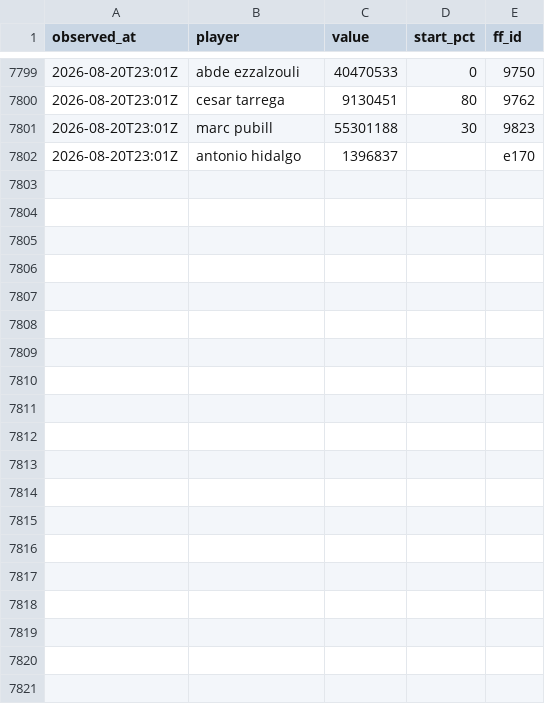
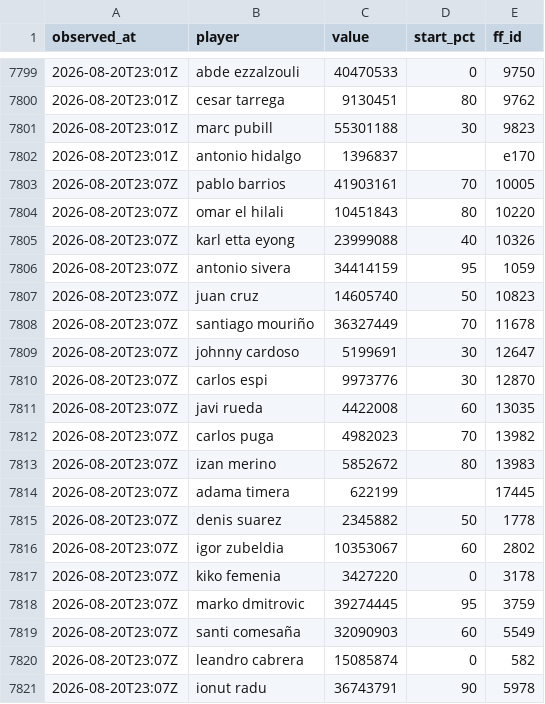
Before and after one commit to OrsM/liga_five_guys, a CSV file: data/decisions/slate_log.csv, drawn as a sheet; only a part is shown, gaps mark what is left out; the diff covers the shown part only.

```diff
--- a/data/decisions/slate_log.csv
+++ b/data/decisions/slate_log.csv
@@ -7802 +7802,20 @@ observed_at,player,value,start_pct,ff_id
 2026-08-20T23:01Z,antonio hidalgo,1396837,,e170
+2026-08-20T23:07Z,pablo barrios,41903161,70,10005
+2026-08-20T23:07Z,omar el hilali,10451843,80,10220
+2026-08-20T23:07Z,karl etta eyong,23999088,40,10326
+2026-08-20T23:07Z,antonio sivera,34414159,95,1059
+2026-08-20T23:07Z,juan cruz,14605740,50,10823
+2026-08-20T23:07Z,santiago mouriño,36327449,70,11678
+2026-08-20T23:07Z,johnny cardoso,5199691,30,12647
+2026-08-20T23:07Z,carlos espi,9973776,30,12870
+2026-08-20T23:07Z,javi rueda,4422008,60,13035
+2026-08-20T23:07Z,carlos puga,4982023,70,13982
+2026-08-20T23:07Z,izan merino,5852672,80,13983
+2026-08-20T23:07Z,adama timera,622199,,17445
+2026-08-20T23:07Z,denis suarez,2345882,50,1778
+2026-08-20T23:07Z,igor zubeldia,10353067,60,2802
+2026-08-20T23:07Z,kiko femenia,3427220,0,3178
+2026-08-20T23:07Z,marko dmitrovic,39274445,95,3759
+2026-08-20T23:07Z,santi comesaña,32090903,60,5549
+2026-08-20T23:07Z,leandro cabrera,15085874,0,582
+2026-08-20T23:07Z,ionut radu,36743791,90,5978
```
Also changed, not shown: 11 added rows elsewhere in this file, data/decisions/squad_log.csv, data/tidy/api_lineup.csv, 17 other files.
